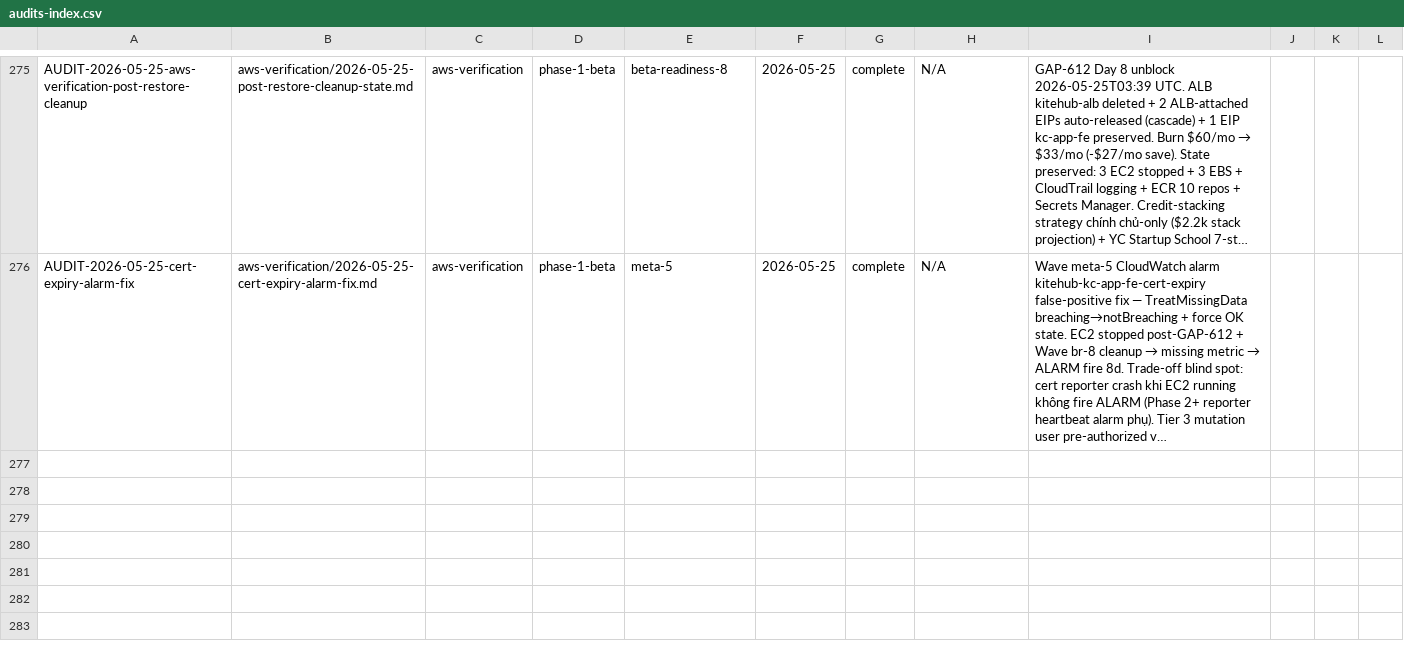
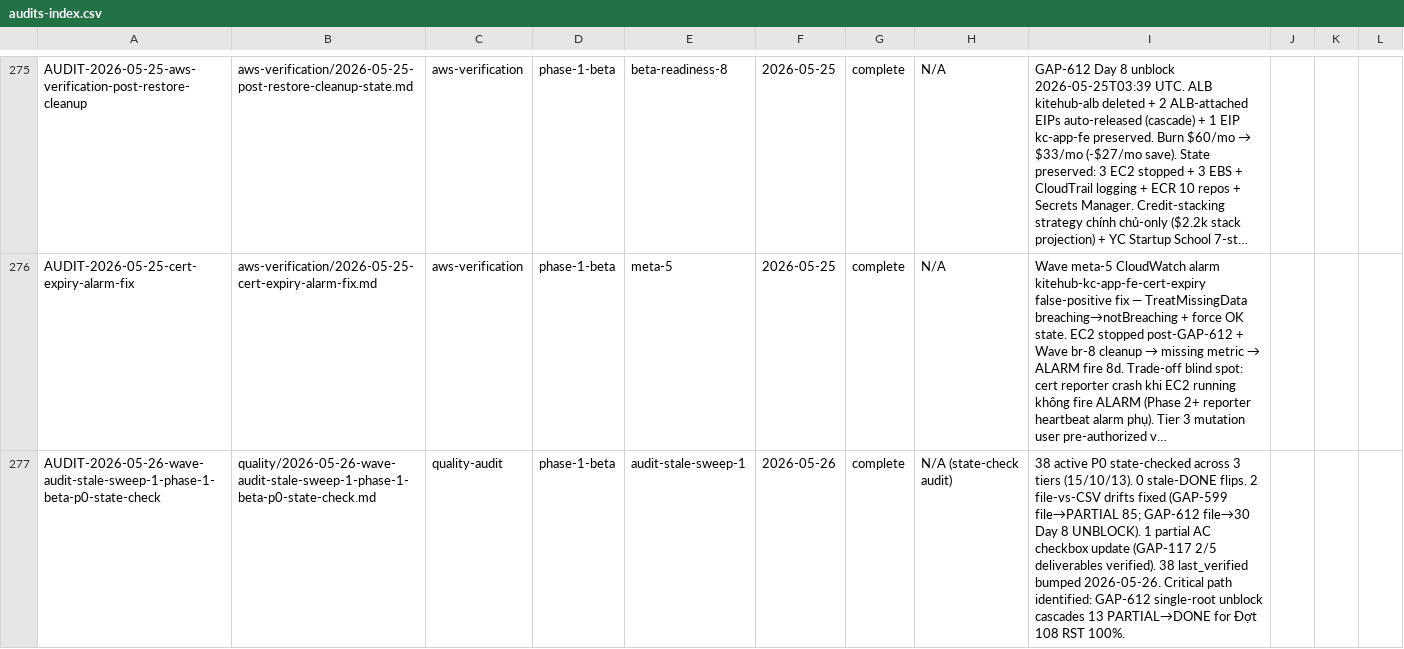
Before and after one commit to VictorAurelius/2026-Kite-Class-Platform, a CSV file: documents/04-quality/audits/audits-index.csv, drawn as a sheet; only a part is shown, gaps mark what is left out; long unchanged cells end in …; the diff names each change by its address in the sheet, - before the commit and + after, or states it on an @@ line.

Commit message:
chore(audit-stale-sweep-1): Phase 1 BETA P0 state-check sweep — 0 stale-DONE + 2 drift fixes + RST critical path
Wave audit-stale-sweep-1 coordinator-inline ~1h (vs ~2h projected) per session-handoff
2026-05-26-wave-br-7-shipped-audit-stale-sweep-queued.md Sequencing chốt.

Scope: 38 active Phase 1 BETA P0 gaps state-checked across 3 tiers
(Tier 1 ≥80% 15 / Tier 2 50-79% 10 / Tier 3 <50% 13).

Findings:
- 0 stale-DONE candidates (CSV statuses accurate; better hygiene than projected
  "9-18 stale rows" — Wave br-7 pattern was specific Wave 5 era code/CSV
  mismatch, recent Wave 78-107 gaps have explicit gate language)
- GAP-599 file Status drift: 🔵 OPEN → 🟡 PARTIAL 85% (sync CSV truth)
- GAP-612 file Status drift: 5% → 30% (Day 8 UNBLOCK 2026-05-25)
- GAP-117 partial AC checkbox: 2/5 deliverables verified
  (verify-restore.sh + restore-drill.yml exist;
   restore-procedure.md + RTO baseline tracked GAP-257 Phase 3)
- 38 active P0 last_verified bumped 2026-05-26

Critical path Đợt 108 RST 100% identified:
- Tier A single-root: GAP-612 production stack restore (terraform import +
  EC2 + RDS + ALB recreate) cascades 13 PARTIAL→DONE via live walkthrough
- Tier B independent: GAP-727 hasAccessToClass + GAP-730 idempotency port
- Tier C user-action: GAP-533 Resend warm-up Day 1-7

Recommended sequencing: file Wave aws-restore-1 BEFORE 4 hard-blocker waves
(security-1 + ops-1 + compliance-1 + perf-1) to unblock cascade.

5-target sync per post-merge-sync-completeness.md §2:
1. gap-status.csv — 38 last_verified rows + 0 status flips
2. ROADMAP.md — defer next session (no status changes)
3. wave-history.jsonl — audit-stale-sweep-1 outcome appended
4. MEMORY.md — no new memory entries this wave
5. Session handoff — defer next session (audit artifact suffices)

Artifacts:
- documents/03-planning/waves/wave-2026-05-26-audit-stale-sweep-1-phase-1-beta-p0.md
- documents/04-quality/audits/quality/2026-05-26-wave-audit-stale-sweep-1-phase-1-beta-p0-state-check.md
- audits-index.csv row + wave-history.jsonl entry

```diff
--- a/documents/04-quality/audits/audits-index.csv
+++ b/documents/04-quality/audits/audits-index.csv
+row 277: AUDIT-2026-05-26-wave-audit-stale-sweep-1-phase-1-beta-p0-state-check | quality/2026-05-26-wave-audit-stale-sweep-1-phase-1-beta-p0-state-check.md | quality-audit | phase-1-beta | audit-stale-sweep-1 | 2026-05-26 | complete | N/A (state-check audit) | 38 active P0 state-checked across 3 tiers (15/10/13). 0 stale-DONE flips. 2 file-vs-CSV drifts fixed (GAP-599 file→PARTIAL 85; GAP-612 file→30 Day 8 UNBLOCK). 1 partial AC checkbox update (GAP-117 2/5 deliverables verified). 38 last_verified bumped 2026-05-26. Critical path identified: GAP-612 single-root unblock cascades 13 PARTIAL→DONE for Đợt 108 RST 100%.
```
Also changed, not shown: documents/04-quality/gaps/gap-status.csv, 7 other files.
